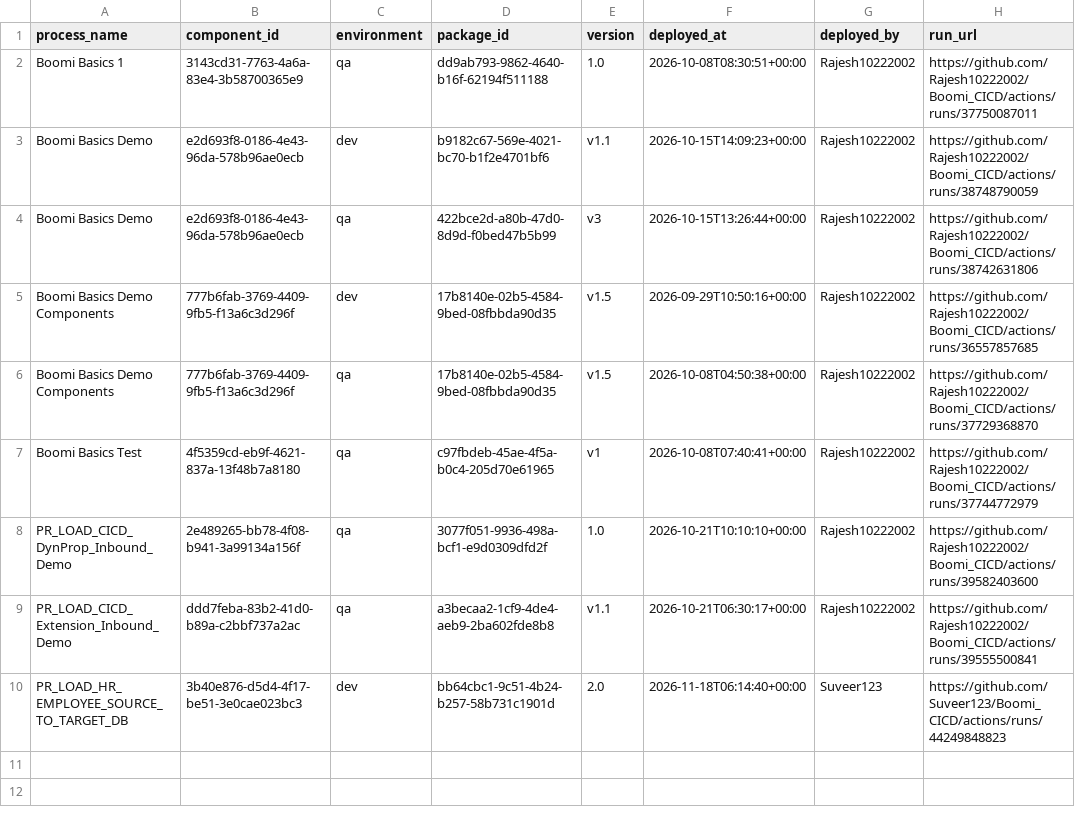
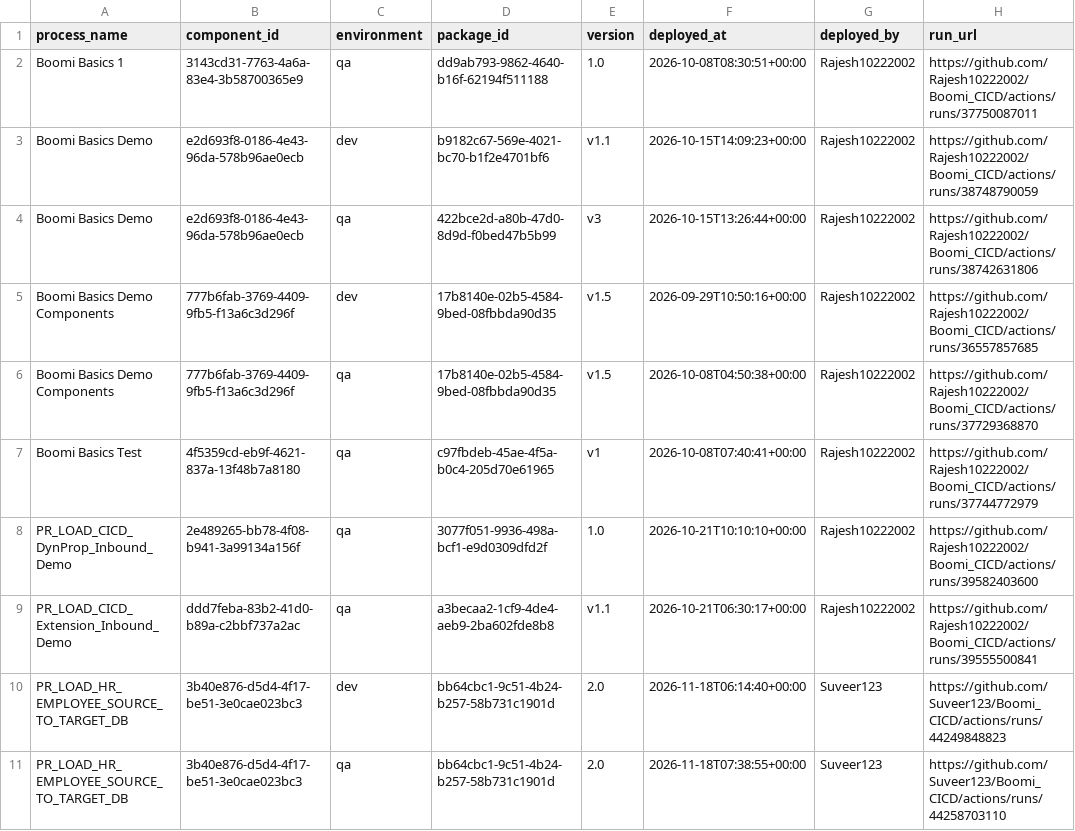
Before and after one commit to Suveer123/Boomi_CICD, a CSV file: deployments/current.csv, drawn as a sheet.

```diff
--- a/deployments/current.csv
+++ b/deployments/current.csv
@@ -10 +10,2 @@ PR_LOAD_CICD_Extension_Inbound_Demo,ddd7feba-83b2-41d0-b89a-c2bbf737a2ac,qa,a3be
 PR_LOAD_HR_EMPLOYEE_SOURCE_TO_TARGET_DB,3b40e876-d5d4-4f17-be51-3e0cae023bc3,dev,bb64cbc1-9c51-4b24-b257-58b731c1901d,2.0,2026-11-18T06:14:40+00:00,Suveer123,https://github.com/Suveer123/Boomi_CICD/actions/runs/44249848823
+PR_LOAD_HR_EMPLOYEE_SOURCE_TO_TARGET_DB,3b40e876-d5d4-4f17-be51-3e0cae023bc3,qa,bb64cbc1-9c51-4b24-b257-58b731c1901d,2.0,2026-11-18T07:38:55+00:00,Suveer123,https://github.com/Suveer123/Boomi_CICD/actions/runs/44258703110
```
Also changed, not shown: deployments/ledger.csv.
